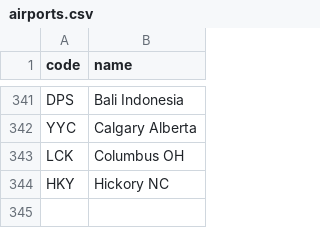
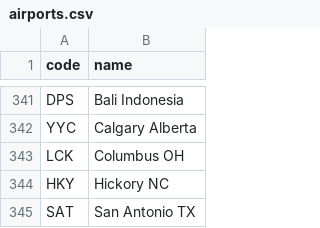
Before and after one commit to kds54/MMM-Planefinder, a CSV file: airports.csv, drawn as a sheet; only a part is shown, gaps mark what is left out.

Commit message:
Update airports.csv

```diff
--- a/airports.csv
+++ b/airports.csv
@@ -344 +344,2 @@ LCK,Columbus OH
 HKY,Hickory NC
+SAT,San Antonio TX
```
